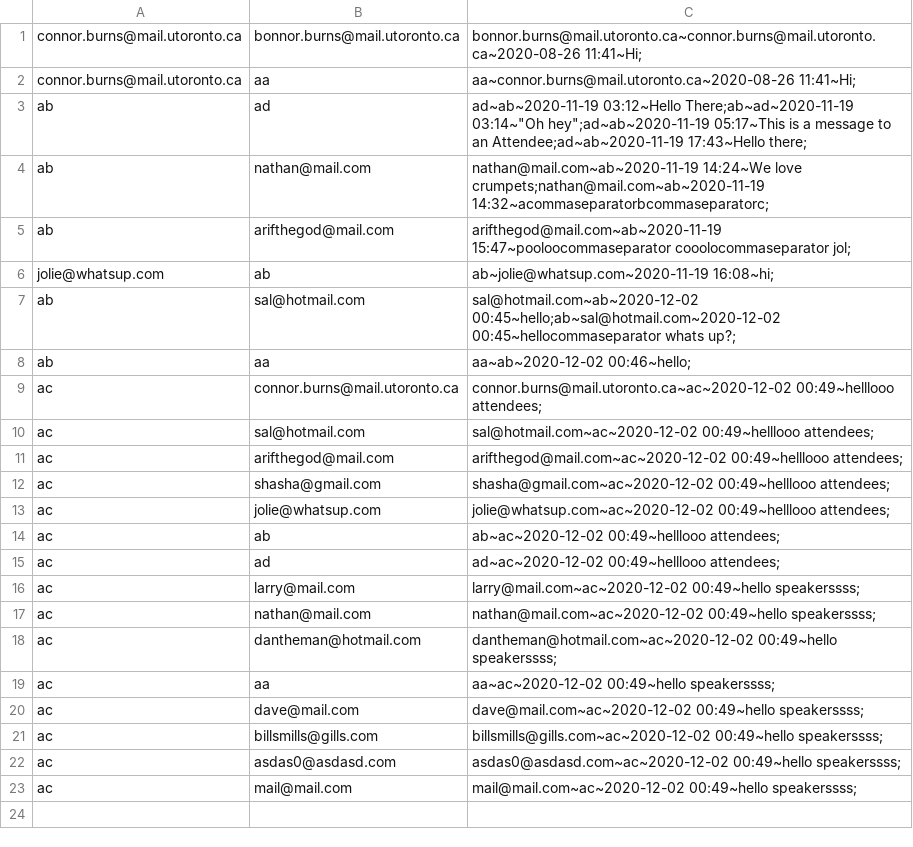
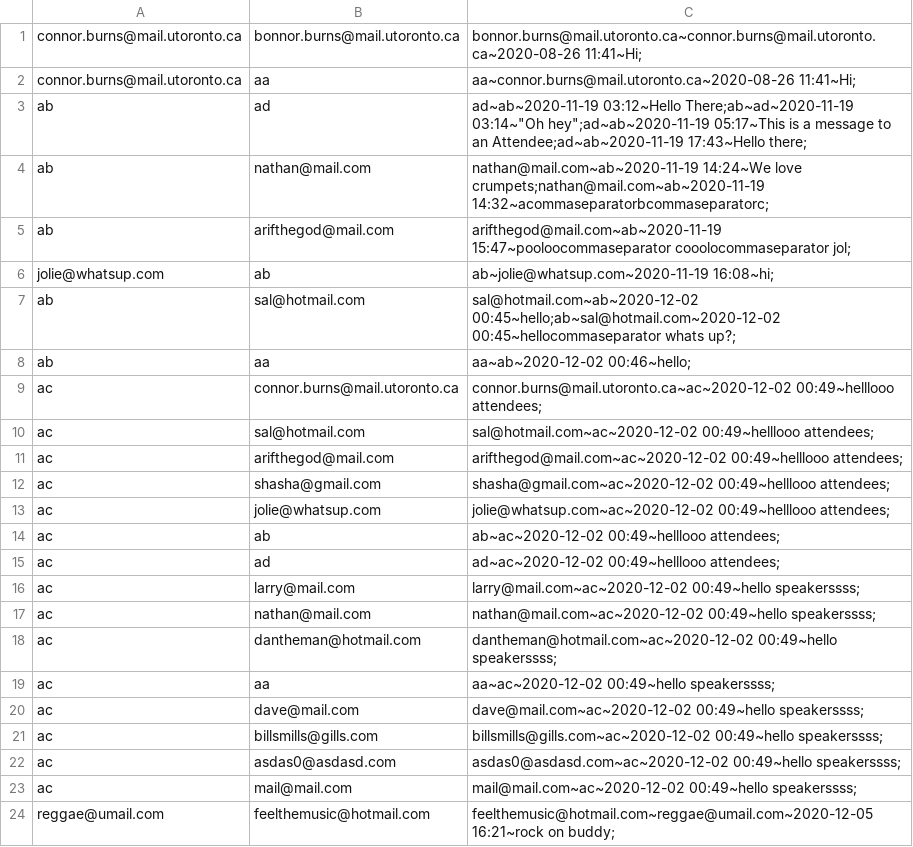
Before and after one commit to CSC207-Group-0335/Tech-Conference-System, a CSV file: phase2/src/Resources/Conversations.csv, drawn as a sheet; the diff names each change by its address in the sheet, - before the commit and + after, or states it on an @@ line.

```diff
--- a/phase2/src/Resources/Conversations.csv
+++ b/phase2/src/Resources/Conversations.csv
+row 24: reggae@umail.com | feelthemusic@hotmail.com | feelthemusic@hotmail.com~reggae@umail.com~2020-12-05 16:21~rock on buddy;
```
Also changed, not shown: phase2/src/Resources/Events.csv, phase2/src/Resources/Registration.csv, 5 other files.
